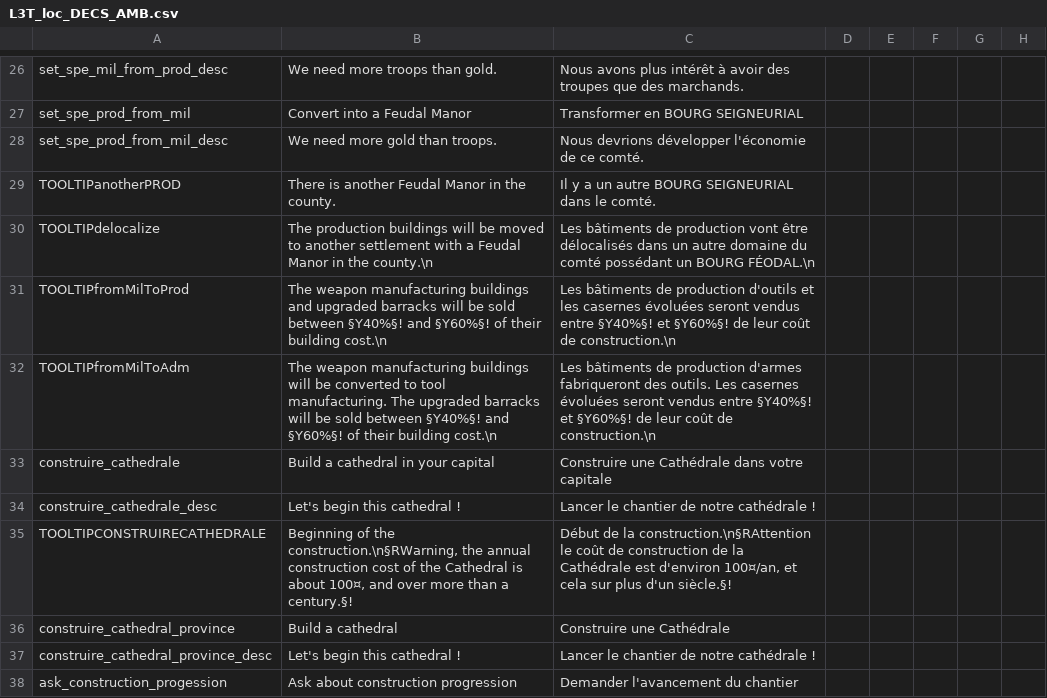
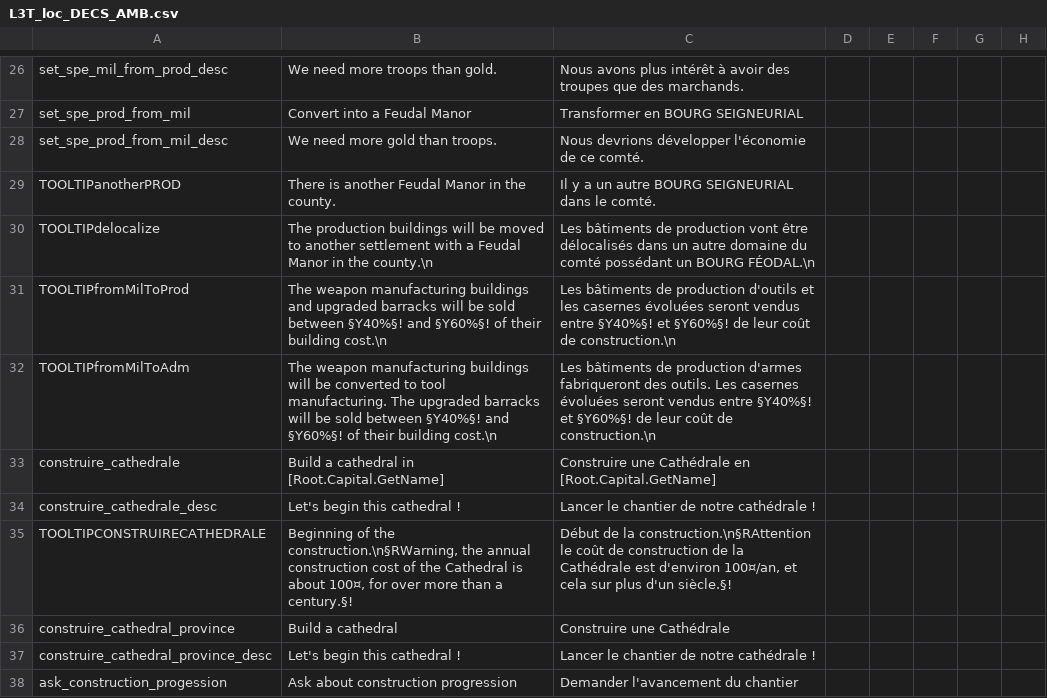
Before and after one commit to ArkoG/L3T, a CSV file: L3T/localisation/L3T_loc_DECS_AMB.csv, drawn as a sheet; only a part is shown, gaps mark what is left out; the diff names each change by its address in the sheet, - before the commit and + after, or states it on an @@ line.

Commit message:
fix a typo and add the capital's name in the build cathedral decision

```diff
--- a/L3T/localisation/L3T_loc_DECS_AMB.csv
+++ b/L3T/localisation/L3T_loc_DECS_AMB.csv
-B33: Build a cathedral in your capital
+B33: Build a cathedral in [Root.Capital.GetName]
-C33: …une Cathédrale dans votre capitale
+C33: …une Cathédrale en [Root.Capital.GetName]
-B35: …about 100¤, and over more…
+B35: …about 100¤, for over more…
```
